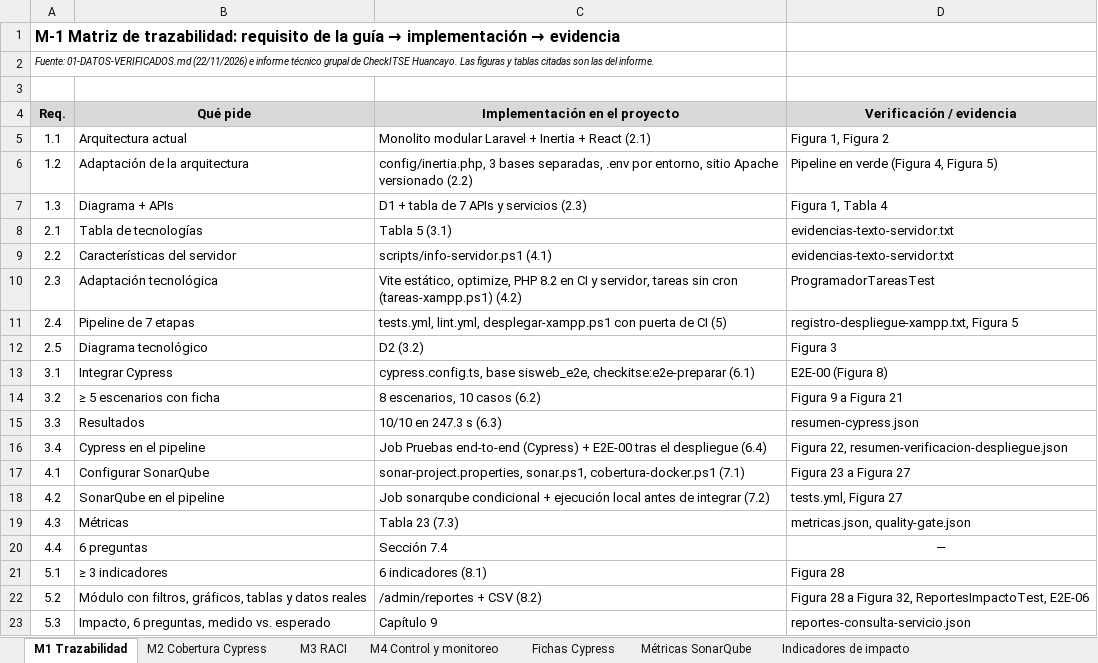
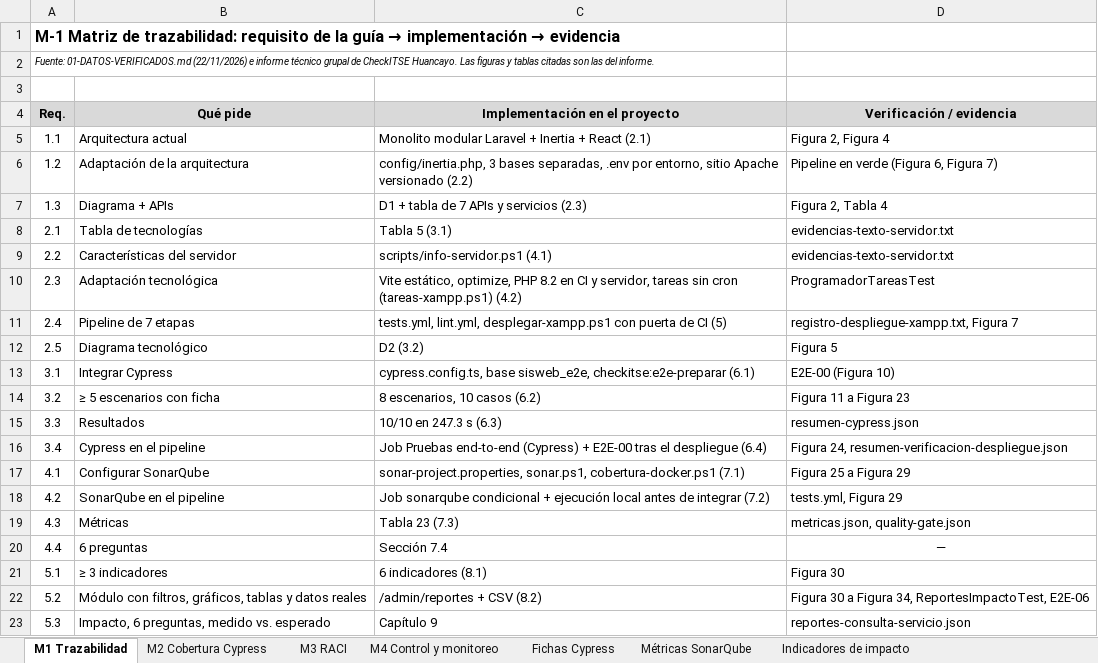
Before and after one commit to WilliamAndree/SisWeb, an Excel workbook: docs/PROYECTO WORD Y EXCEL/Matrices_CheckITSE_Huancayo.xlsx, sheet M1 Trazabilidad, drawn as a sheet; values as stored, in another font and other column widths than the file's, no borders; the diff names each change by its address in the sheet, - before the commit and + after, or states it on an @@ line.

```diff
--- a/docs/PROYECTO WORD Y EXCEL/Matrices_CheckITSE_Huancayo.xlsx (sheet M1 Trazabilidad)
+++ b/docs/PROYECTO WORD Y EXCEL/Matrices_CheckITSE_Huancayo.xlsx (sheet M1 Trazabilidad)
-D5 (Verificación / evidencia): Figura 1, Figura 2
+D5 (Verificación / evidencia): Figura 2, Figura 4
-D6 (Verificación / evidencia): Pipeline en verde (Figura 4, Figura 5)
+D6 (Verificación / evidencia): Pipeline en verde (Figura 6, Figura 7)
-D7 (Verificación / evidencia): Figura 1, Tabla 4
+D7 (Verificación / evidencia): Figura 2, Tabla 4
-D11 (Verificación / evidencia): registro-despliegue-xampp.txt, Figura 5
+D11 (Verificación / evidencia): registro-despliegue-xampp.txt, Figura 7
-D12 (Verificación / evidencia): Figura 3
+D12 (Verificación / evidencia): Figura 5
-D13 (Verificación / evidencia): E2E-00 (Figura 8)
+D13 (Verificación / evidencia): E2E-00 (Figura 10)
-D14 (Verificación / evidencia): Figura 9 a Figura 21
+D14 (Verificación / evidencia): Figura 11 a Figura 23
-D16 (Verificación / evidencia): Figura 22, resumen-verificacion-despliegue.json
+D16 (Verificación / evidencia): Figura 24, resumen-verificacion-despliegue.json
-D17 (Verificación / evidencia): Figura 23 a Figura 27
+D17 (Verificación / evidencia): Figura 25 a Figura 29
-D18 (Verificación / evidencia): tests.yml, Figura 27
+D18 (Verificación / evidencia): tests.yml, Figura 29
-D21 (Verificación / evidencia): Figura 28
+D21 (Verificación / evidencia): Figura 30
-D22 (Verificación / evidencia): Figura 28 a Figura 32, ReportesImpactoTest, E2E-06
+D22 (Verificación / evidencia): Figura 30 a Figura 34, ReportesImpactoTest, E2E-06
```
Also changed, not shown: 4 other files.
